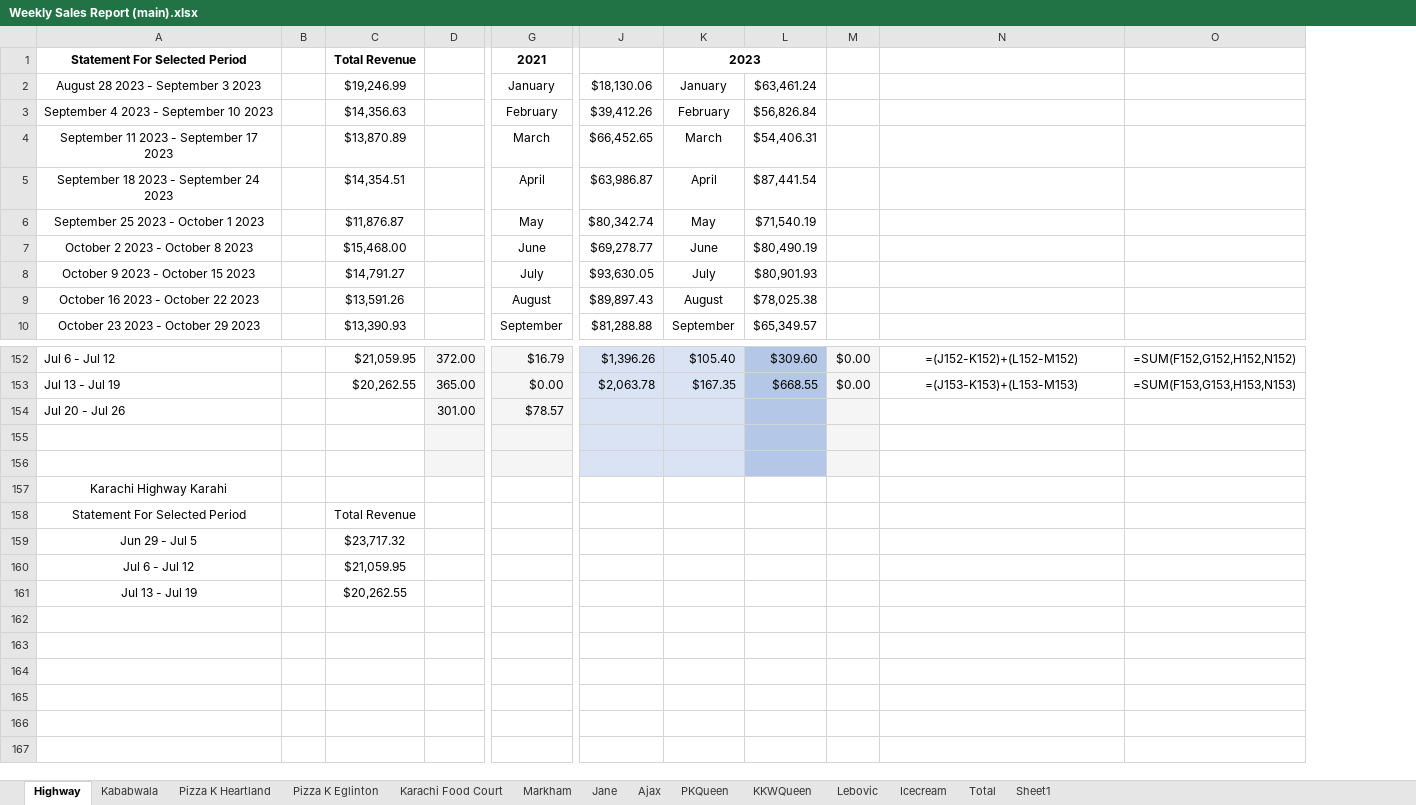
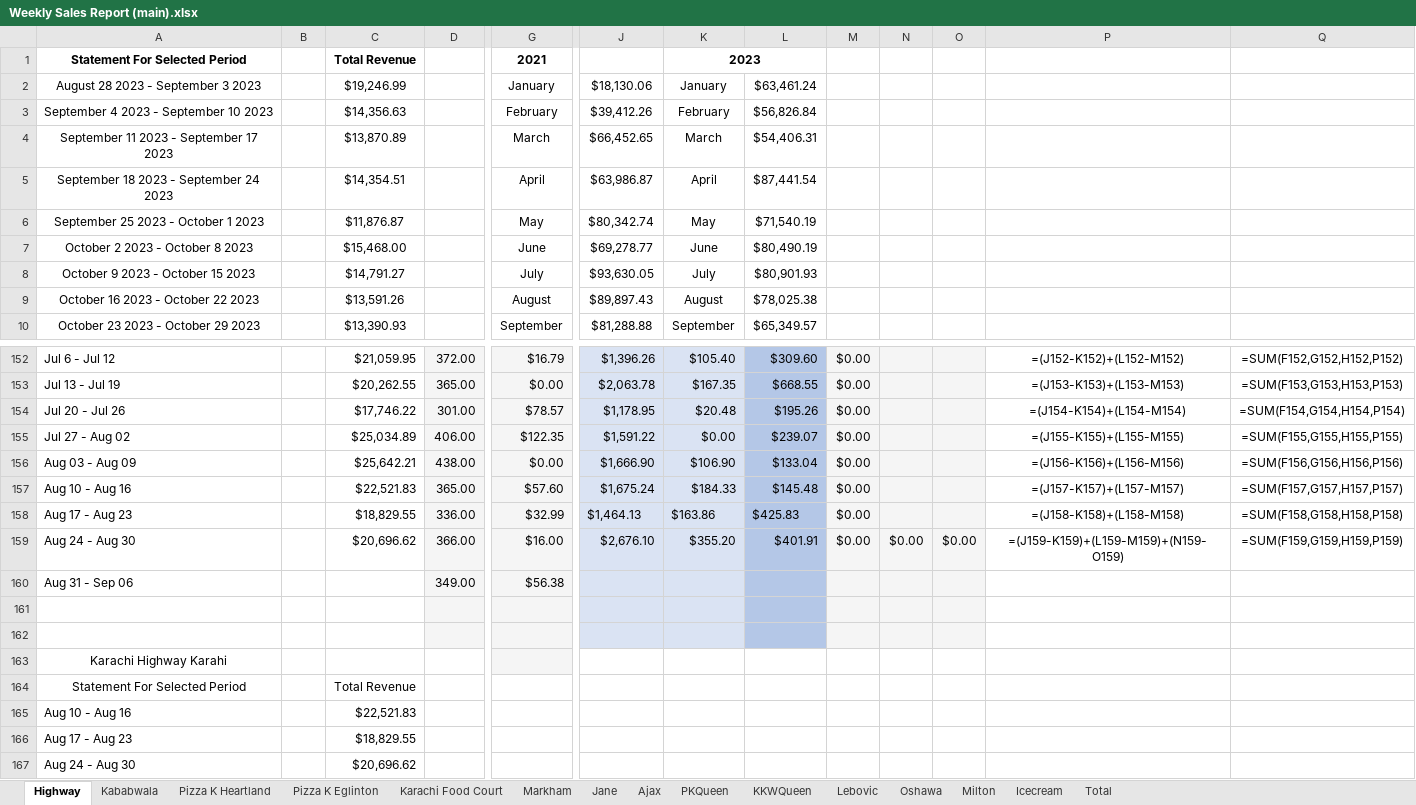
Before and after one commit to syed-ateeb-naveed/Restaurant-Automation, an Excel workbook: Weekly Reports/Weekly Sales Report (main).xlsx, sheet Highway, drawn as a sheet; only a part is shown, gaps mark what is left out; values as stored, in another font and other column widths than the file's, no borders; formulas without a stored value are shown as written; removed rows and columns are numbered as before the commit, all else as after; rows hold the shown columns only; the diff names each change by its address in the sheet, - before the commit and + after, or states it on an @@ line.

```diff
--- a/Weekly Reports/Weekly Sales Report (main).xlsx (sheet Highway)
+++ b/Weekly Reports/Weekly Sales Report (main).xlsx (sheet Highway)
-sheet tab: Sheet1
+sheet tab: Oshawa
+sheet tab: Milton
+column N, empty
+column O, empty
-column O, rows 152-153: =SUM(F152,G152,H152,N152) | =SUM(F153,G153,H153,N153)
+column Q, rows 152-154: =SUM(F152,G152,H152,P152) | =SUM(F153,G153,H153,P153) | =SUM(F154,G154,H154,P154)
-C154: (empty)
+C154: $17,746.22
-J154: (empty)
+J154: $1,178.95
-K154: (empty)
+K154: $20.48
-L154: (empty)
+L154: $195.26
-M154: (empty)
+M154: $0.00
-P154: (empty)
+P154: =(J154-K154)+(L154-M154)
+row 155: Jul 27 - Aug 02 |  | $25,034.89 | 406.00 | $122.35 | $1,591.22 | $0.00 | $239.07 | $0.00 |  |  | =(J155-K155)+(L155-M155) | =SUM(F155,G155,H155,P155)
+row 156: Aug 03 - Aug 09 |  | $25,642.21 | 438.00 | $0.00 | $1,666.90 | $106.90 | $133.04 | $0.00 |  |  | =(J156-K156)+(L156-M156) | =SUM(F156,G156,H156,P156)
+row 157: Aug 10 - Aug 16 |  | $22,521.83 | 365.00 | $57.60 | $1,675.24 | $184.33 | $145.48 | $0.00 |  |  | =(J157-K157)+(L157-M157) | =SUM(F157,G157,H157,P157)
+row 158: Aug 17 - Aug 23 |  | $18,829.55 | 336.00 | $32.99 | $1,464.13 | $163.86 | $425.83 | $0.00 |  |  | =(J158-K158)+(L158-M158) | =SUM(F158,G158,H158,P158)
+row 159: Aug 24 - Aug 30 |  | $20,696.62 | 366.00 | $16.00 | $2,676.10 | $355.20 | $401.91 | $0.00 | $0.00 | $0.00 | =(J159-K159)+(L159-M159)+(N159-O159) | =SUM(F159,G159,H159,P159)
+row 160: Aug 31 - Sep 06 |  |  | 349.00 | $56.38
-G163 fill: none
+G163 fill: #F5F5F5
-row 159: Jun 29 - Jul 5 |  | $23,717.32
-row 160: Jul 6 - Jul 12 |  | $21,059.95
-row 161: Jul 13 - Jul 19 |  | $20,262.55
+row 165: Aug 10 - Aug 16 |  | $22,521.83
+row 166: Aug 17 - Aug 23 |  | $18,829.55
+row 167: Aug 24 - Aug 30 |  | $20,696.62
```
Also changed, not shown: sheet PKQueen, sheet Lebovic, sheet Ajax, sheet Jane, sheet KKWQueen, sheet Karachi Food Court, 4 more sheets, checker_template.xlsx, 8 other files.
